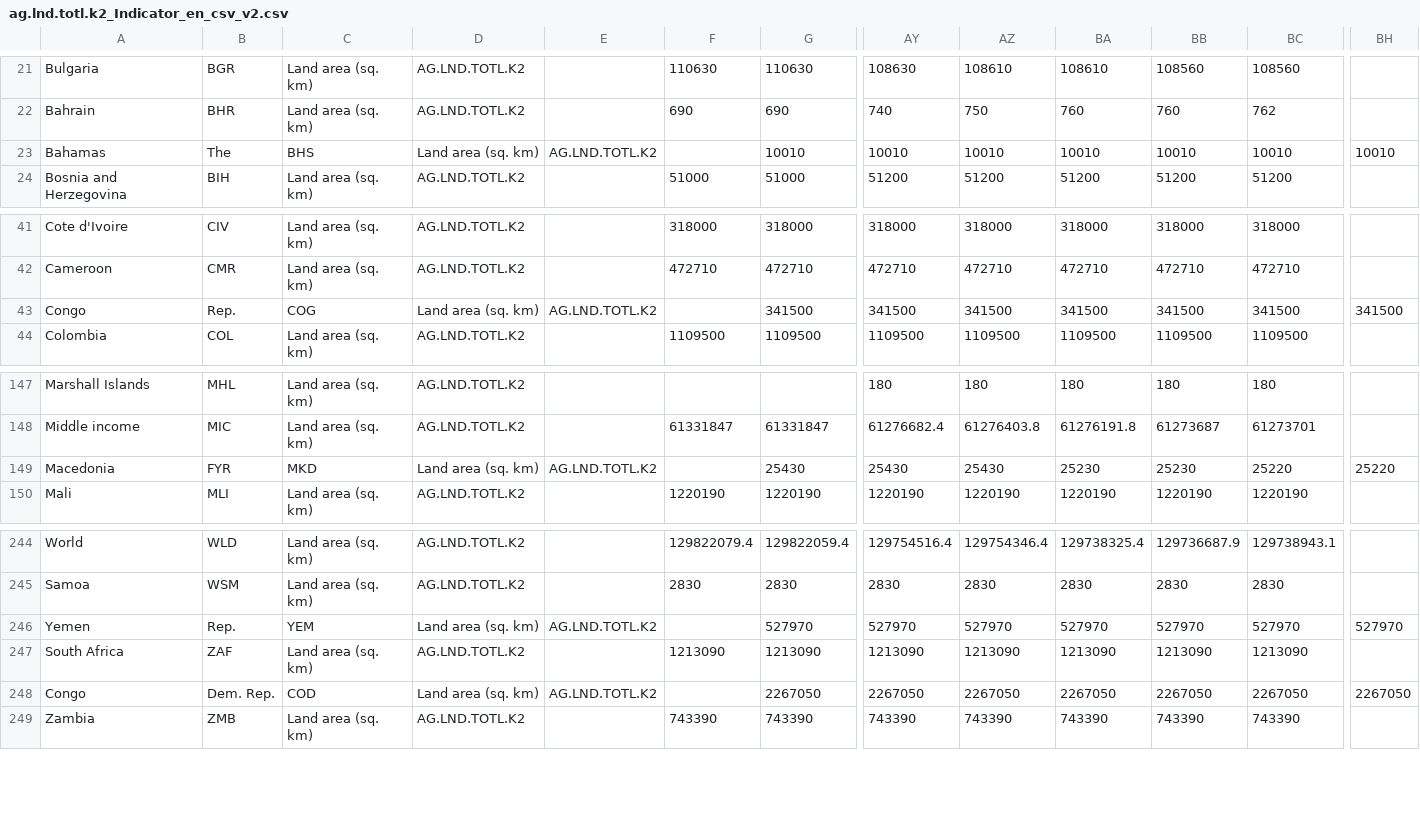
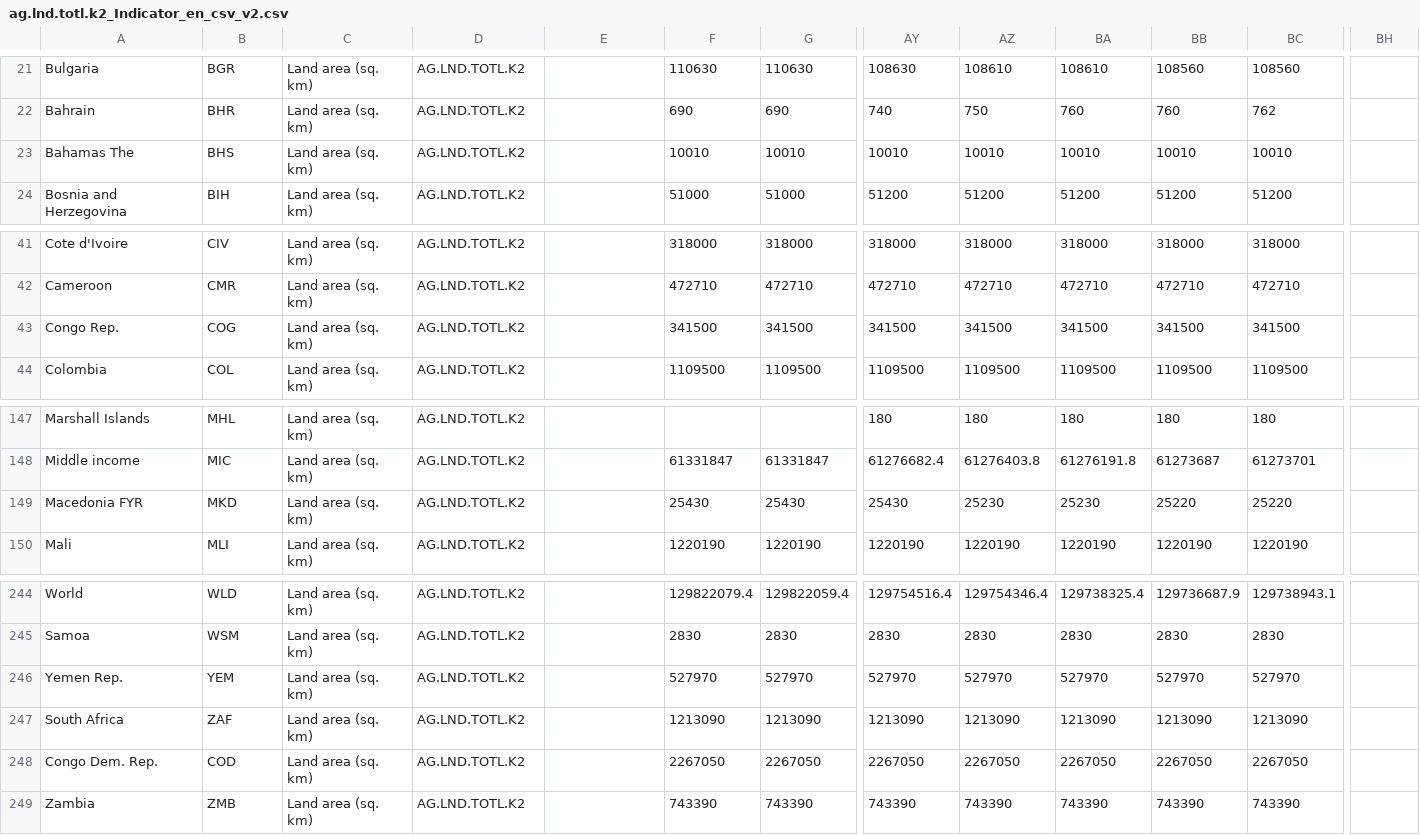
Before and after one commit to jvdmeiden/webstat, a CSV file: data/ag.lnd.totl.k2_Indicator_en_csv_v2.csv, drawn as a sheet; only a part is shown, gaps mark what is left out; the diff covers the shown part only; the diff names each change by its address in the sheet, - before the commit and + after, or states it on an @@ line.

```diff
--- a/data/ag.lnd.totl.k2_Indicator_en_csv_v2.csv
+++ b/data/ag.lnd.totl.k2_Indicator_en_csv_v2.csv
-A23: Bahamas
+A23: Bahamas The
-B23: The
+B23: BHS
-C23: BHS
+C23: Land area (sq. km)
-D23: Land area (sq. km)
+D23: AG.LND.TOTL.K2
-E23: AG.LND.TOTL.K2
+E23: (empty)
-F23: (empty)
+F23: 10010
-BH23: 10010
+BH23: (empty)
-A43: Congo
+A43: Congo Rep.
-B43: Rep.
+B43: COG
-C43: COG
+C43: Land area (sq. km)
-D43: Land area (sq. km)
+D43: AG.LND.TOTL.K2
-E43: AG.LND.TOTL.K2
+E43: (empty)
-F43: (empty)
+F43: 341500
-BH43: 341500
+BH43: (empty)
-A149: Macedonia
+A149: Macedonia FYR
-B149: FYR
+B149: MKD
-C149: MKD
+C149: Land area (sq. km)
-D149: Land area (sq. km)
+D149: AG.LND.TOTL.K2
-E149: AG.LND.TOTL.K2
+E149: (empty)
-F149: (empty)
+F149: 25430
-AZ149: 25430
+AZ149: 25230
-BB149: 25230
+BB149: 25220
-BH149: 25220
+BH149: (empty)
-A246: Yemen
+A246: Yemen Rep.
-B246: Rep.
+B246: YEM
-C246: YEM
+C246: Land area (sq. km)
-D246: Land area (sq. km)
+D246: AG.LND.TOTL.K2
-E246: AG.LND.TOTL.K2
+E246: (empty)
-F246: (empty)
+F246: 527970
-BH246: 527970
+BH246: (empty)
-A248: Congo
+A248: Congo Dem. Rep.
-B248: Dem. Rep.
+B248: COD
-C248: COD
+C248: Land area (sq. km)
-D248: Land area (sq. km)
+D248: AG.LND.TOTL.K2
-E248: AG.LND.TOTL.K2
+E248: (empty)
-F248: (empty)
+F248: 2267050
-BH248: 2267050
+BH248: (empty)
```
Also changed, not shown: 88 edited cells elsewhere in this file, data/sp.pop.totl_Indicator_en_csv_v2.csv.
